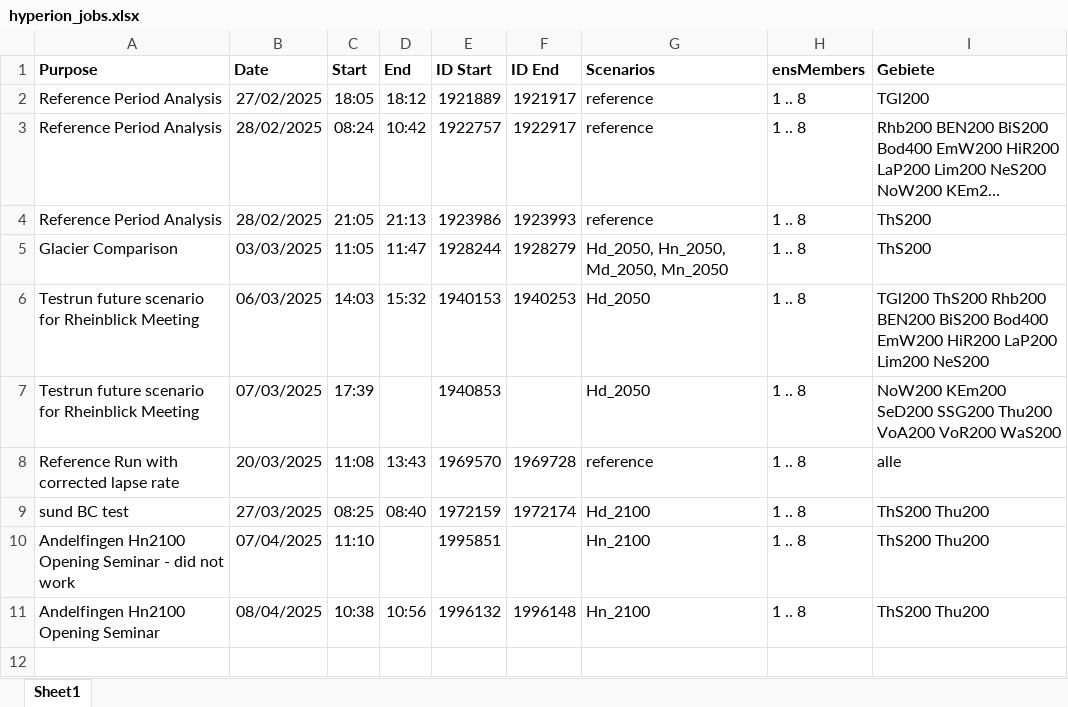
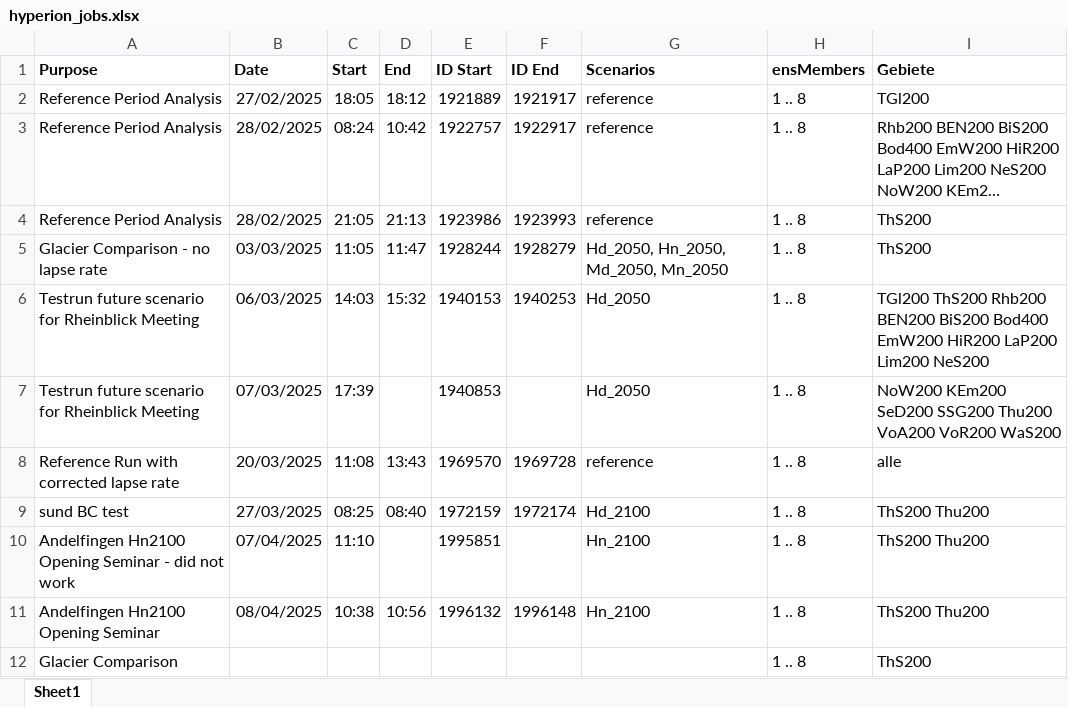
Before and after one commit to noahnydegger/ETH_MT_Hydrological_Projections_Rhine_River, an Excel workbook: hyperion/hyperion_jobs.xlsx, sheet Sheet1, drawn as a sheet; long unchanged cells end in …; values as stored, in another font and other column widths than the file's, no borders; the diff names each change by its address in the sheet, - before the commit and + after, or states it on an @@ line.

```diff
--- a/hyperion/hyperion_jobs.xlsx (sheet Sheet1)
+++ b/hyperion/hyperion_jobs.xlsx (sheet Sheet1)
-A5 (Purpose): Glacier Comparison
+A5 (Purpose): Glacier Comparison - no lapse rate
+row 12: Glacier Comparison |  |  |  |  |  |  | 1 .. 8 | ThS200
```
Also changed, not shown: 6 other files.
